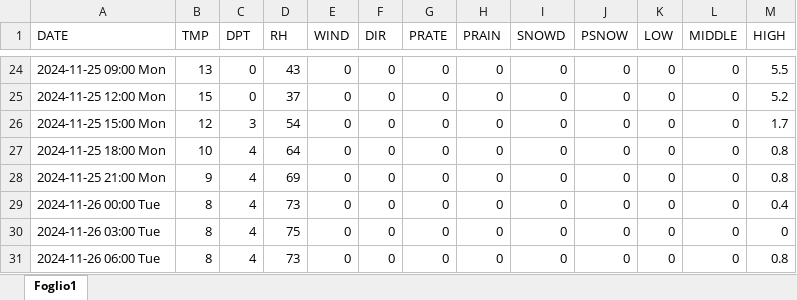
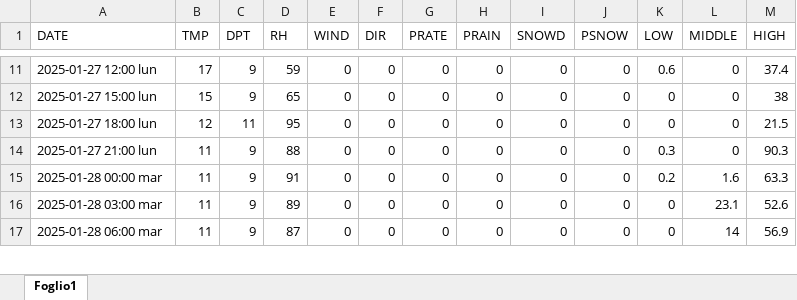
Before and after one commit to remotomasi/ngrib, an Excel workbook: data/simpleWeather.xlsx, sheet Foglio1, drawn as a sheet; only a part is shown, gaps mark what is left out; values as stored, in another font and other column widths than the file's, no cell formats; removed rows and columns are numbered as before the commit, all else as after; the diff covers the shown part only; the diff names each change by its address in the sheet, - before the commit and + after, or states it on an @@ line.

```diff
--- a/data/simpleWeather.xlsx (sheet Foglio1)
+++ b/data/simpleWeather.xlsx (sheet Foglio1)
-A11 (DATE): 2024-11-25 09:00 Mon
+A11 (DATE): 2025-01-27 12:00 lun
-B11 (TMP): 13
+B11 (TMP): 17
-C11:C12 (DPT): 0
+C11:C12 (DPT): 9
-D11 (RH): 43
+D11 (RH): 59
-K11 (LOW): 0
+K11 (LOW): 0.6
-M11 (HIGH): 5.5
+M11 (HIGH): 37.4
-A12 (DATE): 2024-11-25 12:00 Mon
+A12 (DATE): 2025-01-27 15:00 lun
-D12 (RH): 37
+D12 (RH): 65
-M12 (HIGH): 5.2
+M12 (HIGH): 38
-A13 (DATE): 2024-11-25 15:00 Mon
+A13 (DATE): 2025-01-27 18:00 lun
-C13 (DPT): 3
+C13 (DPT): 11
-D13 (RH): 54
+D13 (RH): 95
-M13 (HIGH): 1.7
+M13 (HIGH): 21.5
-row 27: 2024-11-25 18:00 Mon | 10 | 4 | 64 | 0 | 0 | 0 | 0 | 0 | 0 | 0 | 0 | 0.8
-A14 (DATE): 2024-11-25 21:00 Mon
+A14 (DATE): 2025-01-27 21:00 lun
-B14 (TMP): 9
+B14 (TMP): 11
-C14 (DPT): 4
+C14 (DPT): 9
-D14 (RH): 69
+D14 (RH): 88
-K14 (LOW): 0
+K14 (LOW): 0.3
-M14 (HIGH): 0.8
+M14 (HIGH): 90.3
-row 29: 2024-11-26 00:00 Tue | 8 | 4 | 73 | 0 | 0 | 0 | 0 | 0 | 0 | 0 | 0 | 0.4
+row 15: 2025-01-28 00:00 mar | 11 | 9 | 91 | 0 | 0 | 0 | 0 | 0 | 0 | 0.2 | 1.6 | 63.3
-A16 (DATE): 2024-11-26 03:00 Tue
+A16 (DATE): 2025-01-28 03:00 mar
-B16:B17 (TMP): 8
+B16:B17 (TMP): 11
-C16:C17 (DPT): 4
+C16:C17 (DPT): 9
-D16 (RH): 75
+D16 (RH): 89
-L16 (MIDDLE): 0
+L16 (MIDDLE): 23.1
-M16 (HIGH): 0
+M16 (HIGH): 52.6
-A17 (DATE): 2024-11-26 06:00 Tue
+A17 (DATE): 2025-01-28 06:00 mar
-D17 (RH): 73
+D17 (RH): 87
-L17 (MIDDLE): 0
+L17 (MIDDLE): 14
-M17 (HIGH): 0.8
+M17 (HIGH): 56.9
```
Also changed, not shown: 20 added rows, 19 removed rows and 98 edited cells elsewhere in this sheet, cell formats, data/final_forecasting_snow.xlsx, data/simpleWeatherSimply.xlsx, 1 other file.
